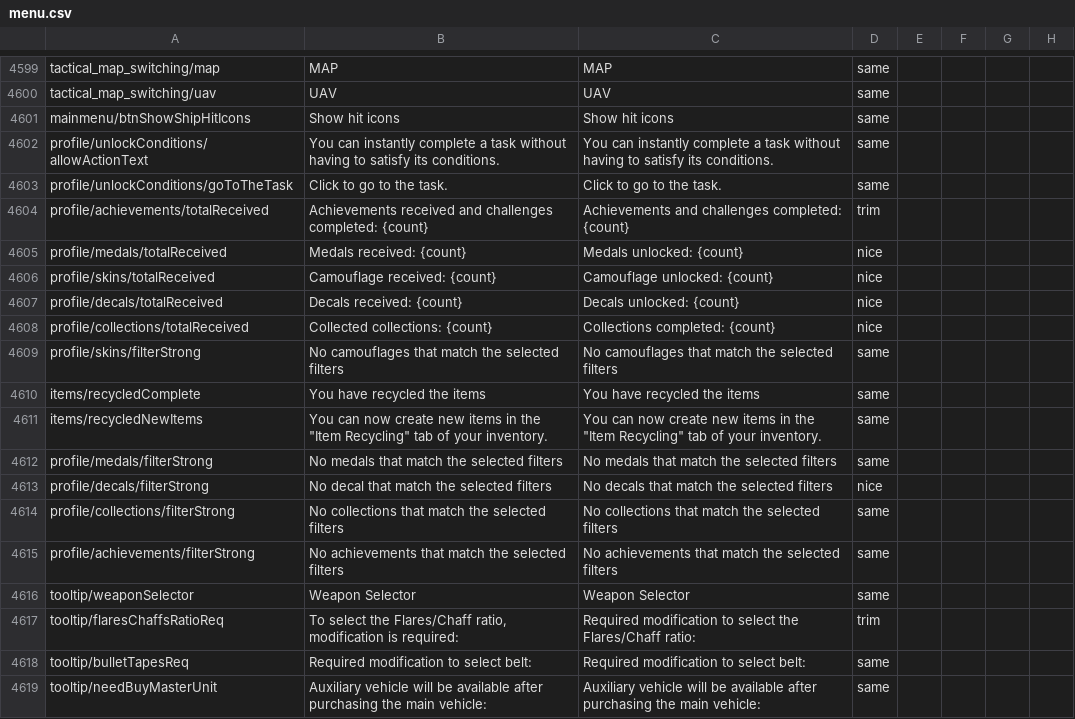
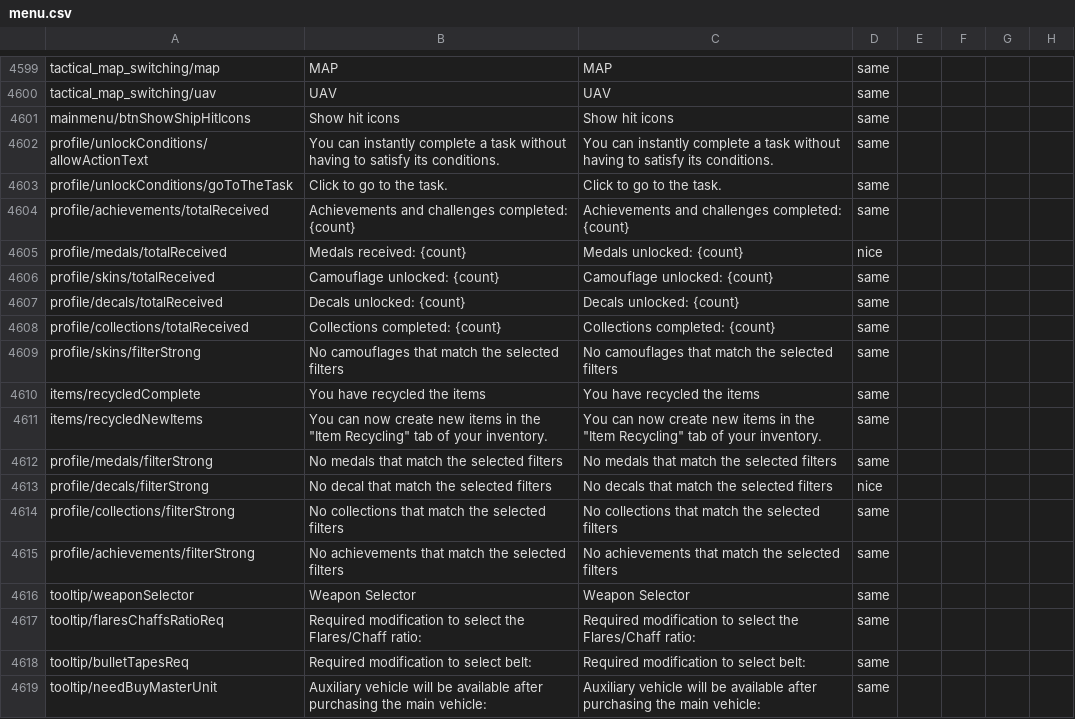
Before and after one commit to mikechuy/SCAM, a CSV file: menu.csv, drawn as a sheet; only a part is shown, gaps mark what is left out; the diff names each change by its address in the sheet, - before the commit and + after, or states it on an @@ line.

```diff
--- a/menu.csv
+++ b/menu.csv
-B4604: Achievements received and challenges…
+B4604: Achievements and challenges…
-D4604: trim
+D4604: same
-B4606: Camouflage received: {count}
+B4606: Camouflage unlocked: {count}
-D4606:D4608: nice
+D4606:D4608: same
-B4607: Decals received: {count}
+B4607: Decals unlocked: {count}
-B4608: Collected collections: {count}
+B4608: Collections completed: {count}
-B4617: To select the Flares/Chaff ratio, modification is required:
+B4617: Required modification to select the Flares/Chaff ratio:
-D4617: trim
+D4617: same
```
Also changed, not shown: _online.csv, controls.csv, 4 other files.
